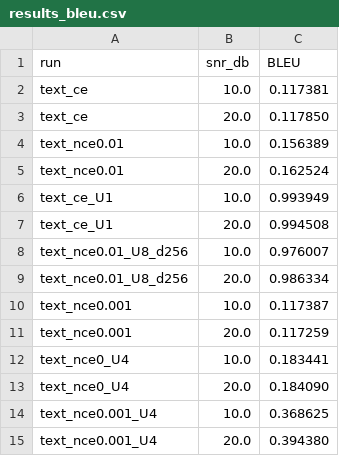
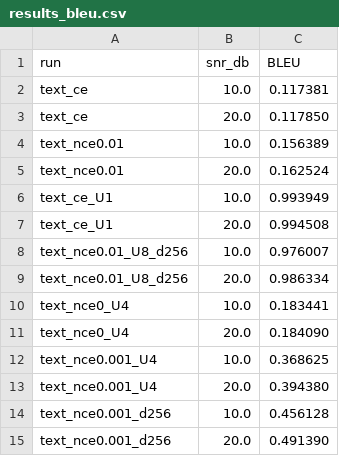
Before and after one commit to KiHoLee/SPL, a CSV file: results/results_bleu.csv, drawn as a sheet; removed rows and columns are numbered as before the commit, all else as after; the diff names each change by its address in the sheet, - before the commit and + after, or states it on an @@ line.

```diff
--- a/results/results_bleu.csv
+++ b/results/results_bleu.csv
-row 10: text_nce0.001 | 10.0 | 0.117387
-row 11: text_nce0.001 | 20.0 | 0.117259
+row 14: text_nce0.001_d256 | 10.0 | 0.456128
+row 15: text_nce0.001_d256 | 20.0 | 0.491390
```
Also changed, not shown: 1 other file.
